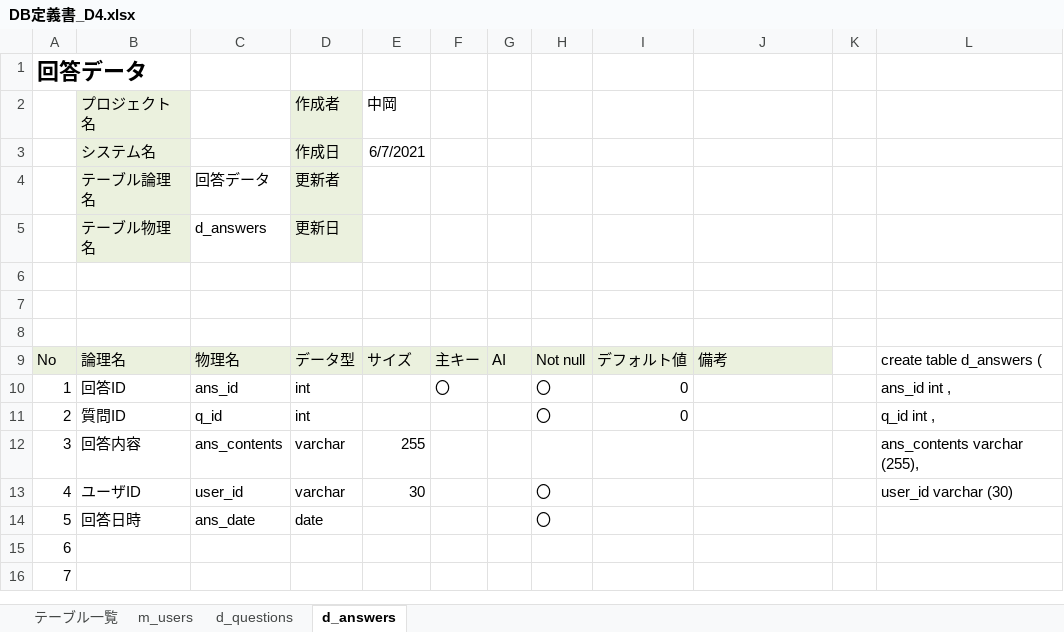
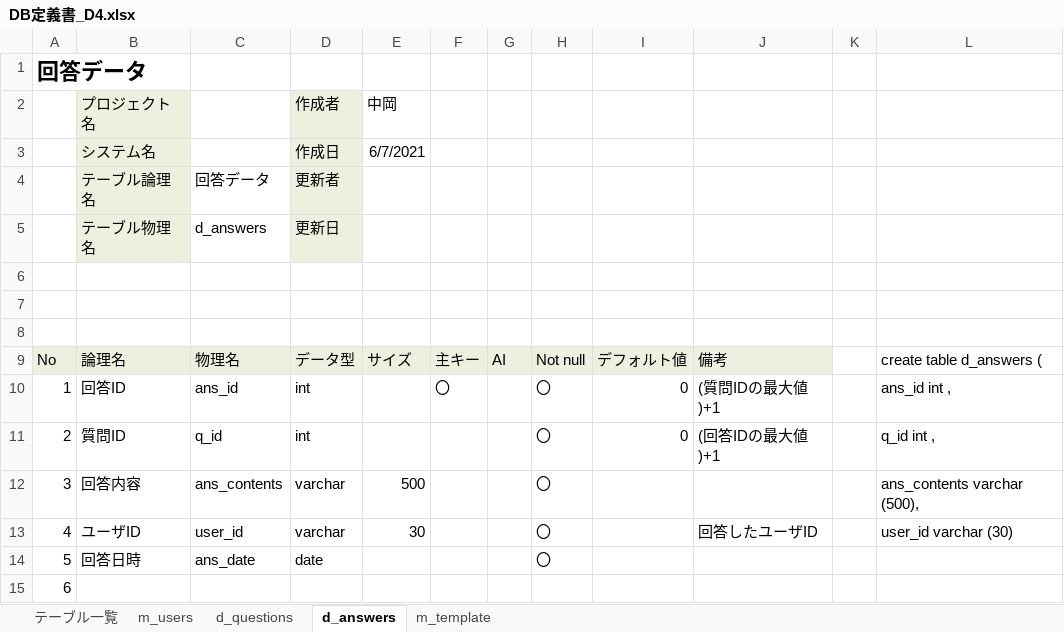
Before and after one commit to DOJO-2021/D-4, an Excel workbook: 外部設計関連/DB定義書_D4.xlsx, sheet d_answers, drawn as a sheet; only a part is shown; the shorter side is filled out with more unchanged rows; values as stored, in another font and other column widths than the file's, no borders; the diff names each change by its address in the sheet, - before the commit and + after, or states it on an @@ line.

```diff
--- a/外部設計関連/DB定義書_D4.xlsx (sheet d_answers)
+++ b/外部設計関連/DB定義書_D4.xlsx (sheet d_answers)
+sheet tab: m_template
-J10: (empty)
+J10: (質問IDの最大値)+1
-J11: (empty)
+J11: (回答IDの最大値)+1
-E12: 255
+E12: 500
-H12: (empty)
+H12: 〇
-L12: ans_contents varchar (255),
+L12: ans_contents varchar (500),
-J13: (empty)
+J13: 回答したユーザID
```
Also changed, not shown: sheet d_questions, sheet テーブル一覧, sheet m_users.
